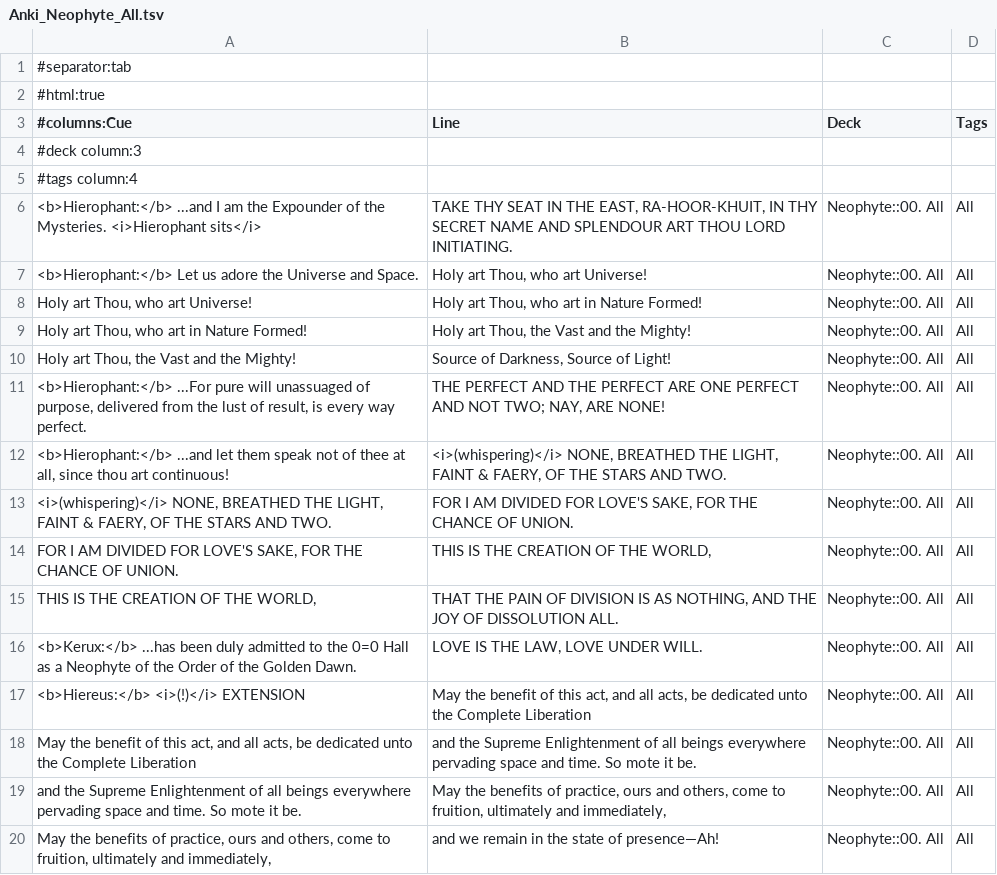
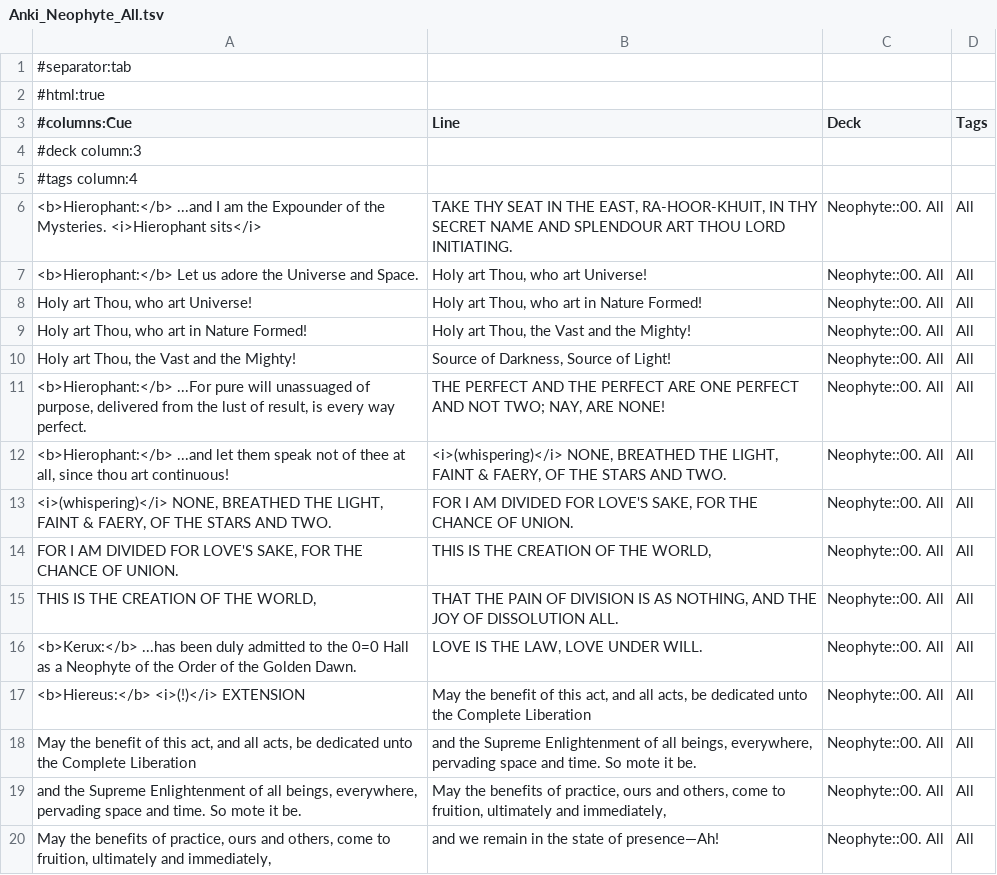
Before and after one commit to ak-krajewska/osogd-anki, a TSV file: Anki_Neophyte_All.tsv, drawn as a sheet.

Commit message:
Update the lines spoken as a group

```diff
--- a/Anki_Neophyte_All.tsv
+++ b/Anki_Neophyte_All.tsv
@@ -17,4 +17,4 @@ THIS IS THE CREATION OF THE WORLD,	THAT THE PAIN OF DIVISION IS AS NOTHING, AND
 <b>Hiereus:</b> <i>(!)</i> EXTENSION	May the benefit of this act, and all acts, be dedicated unto the Complete Liberation	Neophyte::00. All	All
-May the benefit of this act, and all acts, be dedicated unto the Complete Liberation	and the Supreme Enlightenment of all beings everywhere pervading space and time. So mote it be.	Neophyte::00. All	All
-and the Supreme Enlightenment of all beings everywhere pervading space and time. So mote it be.	May the benefits of practice, ours and others, come to fruition, ultimately and immediately,	Neophyte::00. All	All
+May the benefit of this act, and all acts, be dedicated unto the Complete Liberation	and the Supreme Enlightenment of all beings, everywhere, pervading space and time. So mote it be.	Neophyte::00. All	All
+and the Supreme Enlightenment of all beings, everywhere, pervading space and time. So mote it be.	May the benefits of practice, ours and others, come to fruition, ultimately and immediately,	Neophyte::00. All	All
 May the benefits of practice, ours and others, come to fruition, ultimately and immediately,	and we remain in the state of presence—Ah!	Neophyte::00. All	All
```
